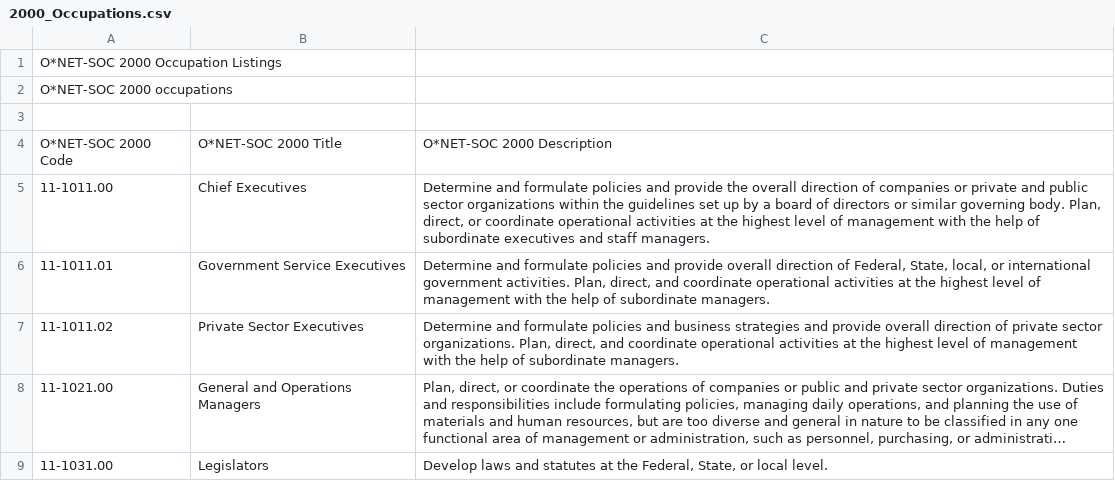
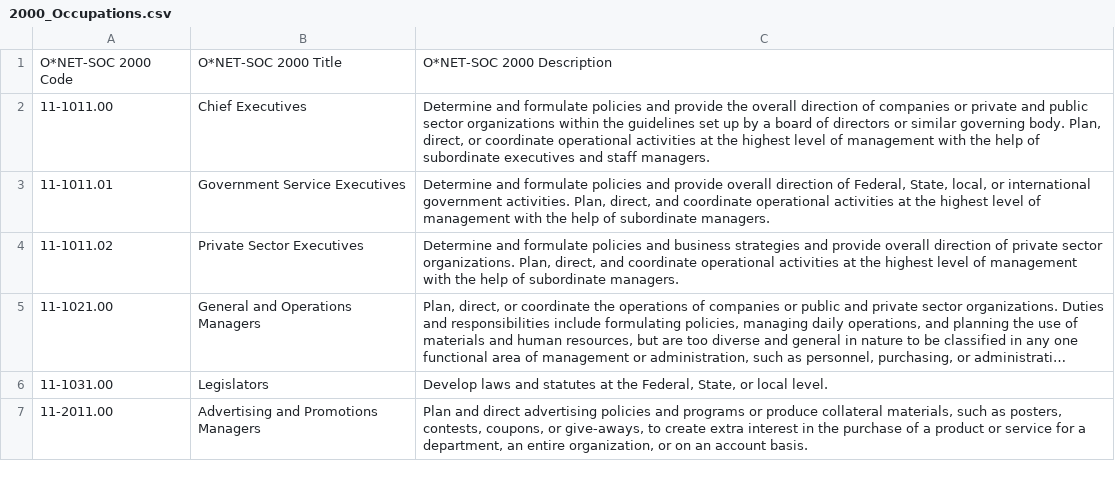
Before and after one commit to ApprenticeshipStandardsDotOrg/ApprenticeshipStandardsDotOrg, a CSV file: lib/tasks/files/2000_Occupations.csv, drawn as a sheet; only a part is shown; the shorter side is filled out with more unchanged rows; long unchanged cells end in ….

```diff
--- a/lib/tasks/files/2000_Occupations.csv
+++ b/lib/tasks/files/2000_Occupations.csv
@@ -1,4 +1 @@
-O*NET-SOC 2000 Occupation Listings,,
-O*NET-SOC 2000 occupations,,
-,,
 O*NET-SOC 2000 Code,O*NET-SOC 2000 Title,O*NET-SOC 2000 Description
```
Also changed, not shown: lib/tasks/files/2006_Occupations.csv, lib/tasks/files/2010_Occupations.csv, 1 other file.
